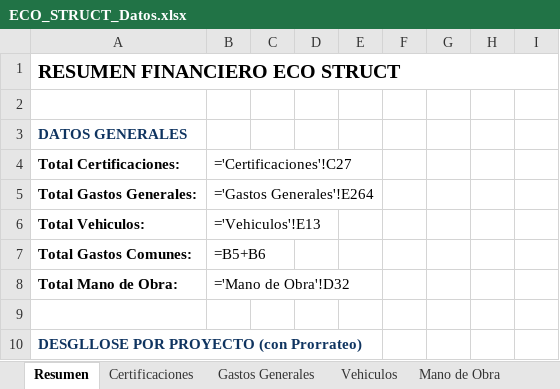
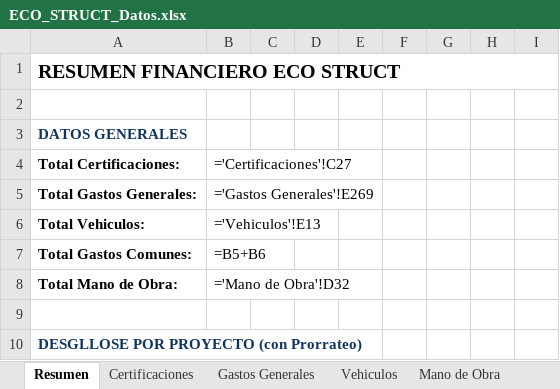
Before and after one commit to juanjosemas/dashboard, an Excel workbook: ECO_STRUCT_Datos.xlsx, sheet Resumen, drawn as a sheet; only a part is shown; values as stored, in another font and other column widths than the file's, no borders; formulas without a stored value are shown as written; the diff names each change by its address in the sheet, - before the commit and + after, or states it on an @@ line.

```diff
--- a/ECO_STRUCT_Datos.xlsx (sheet Resumen)
+++ b/ECO_STRUCT_Datos.xlsx (sheet Resumen)
-B5: ='Gastos Generales'!E264
+B5: ='Gastos Generales'!E269
```
Also changed, not shown: sheet Facturas por Obra, sheet Gastos Generales, sheet Gastos por Proyecto, 4 other files.
